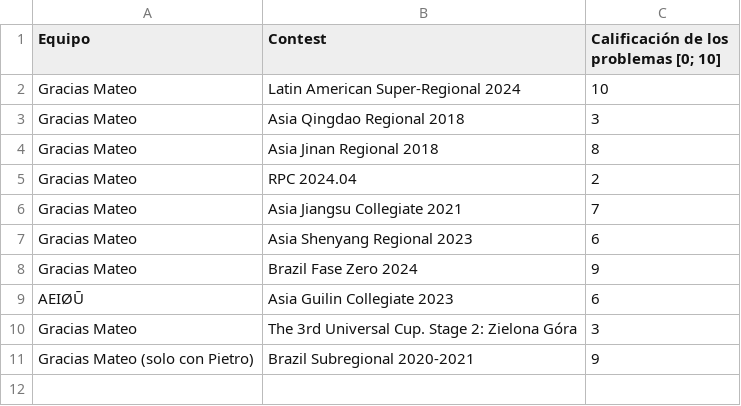
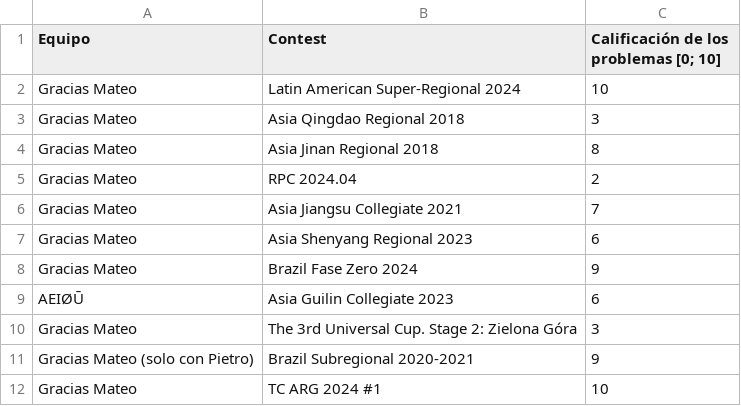
Before and after one commit to IvanRenison/ProgrammingProblems, a CSV file: .stats/ContestTeams.csv, drawn as a sheet.

```diff
--- a/.stats/ContestTeams.csv
+++ b/.stats/ContestTeams.csv
@@ -11 +11,2 @@ Gracias Mateo, The 3rd Universal Cup. Stage 2: Zielona Góra, 3
 Gracias Mateo (solo con Pietro), Brazil Subregional 2020-2021, 9
+Gracias Mateo, TC ARG 2024 #1, 10
```
Also changed, not shown: .stats/CodeUsageTeams.csv, 7 other files.
